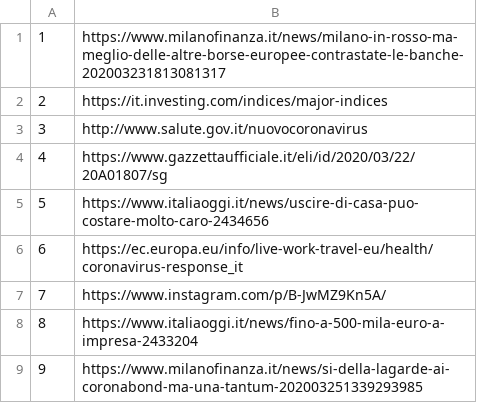
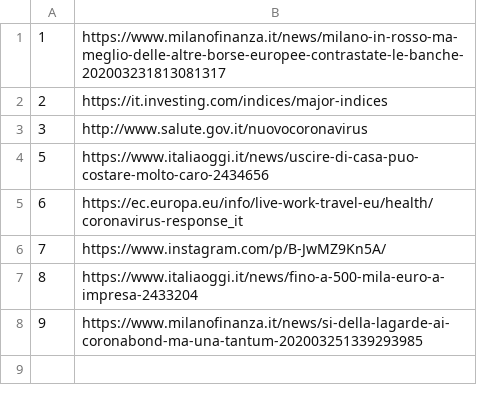
Before and after one commit to alexcascavilla/Corona-files, a CSV file: files.csv, drawn as a sheet.

Commit message:
Update files.csv

```diff
--- a/files.csv
+++ b/files.csv
@@ -3,3 +3,2 @@
 3,http://www.salute.gov.it/nuovocoronavirus
-4,https://www.gazzettaufficiale.it/eli/id/2020/03/22/20A01807/sg
 5,https://www.italiaoggi.it/news/uscire-di-casa-puo-costare-molto-caro-2434656
```
